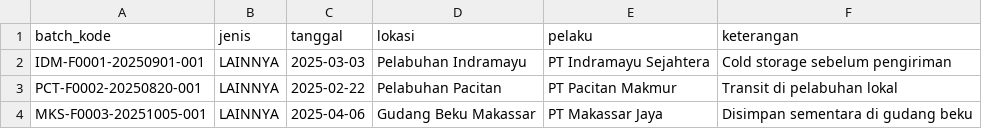
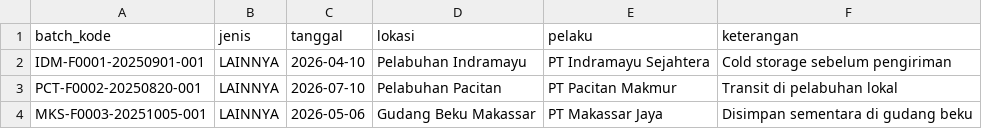
Before and after one commit to pandora-hackathon/jejak-air, a CSV file: data/activities.csv, drawn as a sheet.

```diff
--- a/data/activities.csv
+++ b/data/activities.csv
@@ -1,4 +1,4 @@
 batch_kode,jenis,tanggal,lokasi,pelaku,keterangan
-IDM-F0001-20250901-001,LAINNYA,2025-03-03,Pelabuhan Indramayu,PT Indramayu Sejahtera,Cold storage sebelum pengiriman
-PCT-F0002-20250820-001,LAINNYA,2025-02-22,Pelabuhan Pacitan,PT Pacitan Makmur,Transit di pelabuhan lokal
-MKS-F0003-20251005-001,LAINNYA,2025-04-06,Gudang Beku Makassar,PT Makassar Jaya,Disimpan sementara di gudang beku
+IDM-F0001-20250901-001,LAINNYA,2026-04-10,Pelabuhan Indramayu,PT Indramayu Sejahtera,Cold storage sebelum pengiriman
+PCT-F0002-20250820-001,LAINNYA,2026-07-10,Pelabuhan Pacitan,PT Pacitan Makmur,Transit di pelabuhan lokal
+MKS-F0003-20251005-001,LAINNYA,2026-05-06,Gudang Beku Makassar,PT Makassar Jaya,Disimpan sementara di gudang beku
```
Also changed, not shown: 10 other files.
